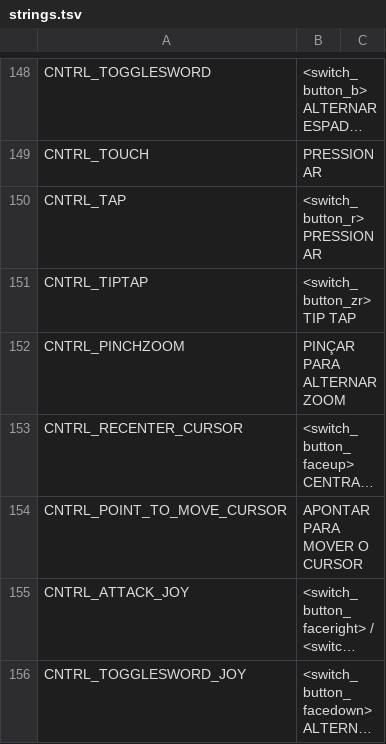
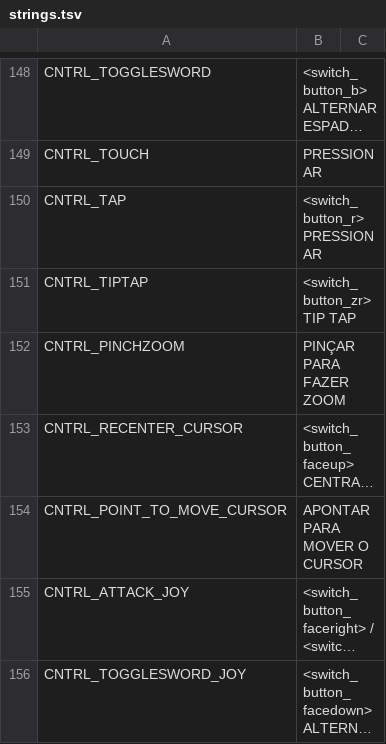
Before and after one commit to cesardeg/swordable, a TSV file: data/locales/portuguese/strings.tsv, drawn as a sheet; only a part is shown, gaps mark what is left out; long unchanged cells end in …; the diff covers the shown part only; the diff names each change by its address in the sheet, - before the commit and + after, or states it on an @@ line.

Commit message:
fix: update localization strings and dialogue in Spanish and Portuguese

```diff
--- a/data/locales/portuguese/strings.tsv
+++ b/data/locales/portuguese/strings.tsv
-B152: PINÇAR PARA ALTERNAR ZOOM
+B152: PINÇAR PARA FAZER ZOOM
```
Also changed, not shown: 4 edited cells elsewhere in this file, data/locales/portuguese/dialog.tsv, data/locales/spanish/dialog.tsv, 1 other file.
